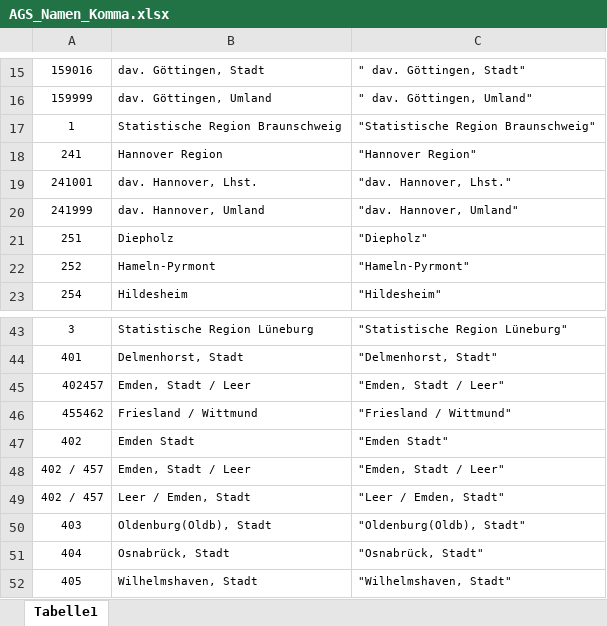
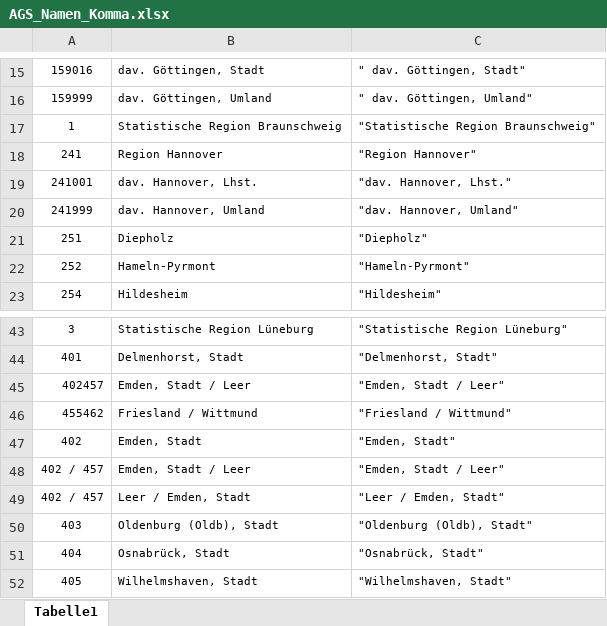
Before and after one commit to christoph-LSN/IM_Data, an Excel workbook: helpers/AGS_Namen_Komma.xlsx, sheet Tabelle1, drawn as a sheet; only a part is shown, gaps mark what is left out; values as stored, in another font and other column widths than the file's, no borders; the diff names each change by its address in the sheet, - before the commit and + after, or states it on an @@ line.

Commit message:
Update AGS_Namen_Komma.xlsx

```diff
--- a/helpers/AGS_Namen_Komma.xlsx (sheet Tabelle1)
+++ b/helpers/AGS_Namen_Komma.xlsx (sheet Tabelle1)
-B18: Hannover Region
+B18: Region Hannover
-C18: "Hannover Region"
+C18: "Region Hannover"
-B47: Emden Stadt
+B47: Emden, Stadt
-C47: "Emden Stadt"
+C47: "Emden, Stadt"
-B50: Oldenburg(Oldb), Stadt
+B50: Oldenburg (Oldb), Stadt
-C50: "Oldenburg(Oldb), Stadt"
+C50: "Oldenburg (Oldb), Stadt"
```
